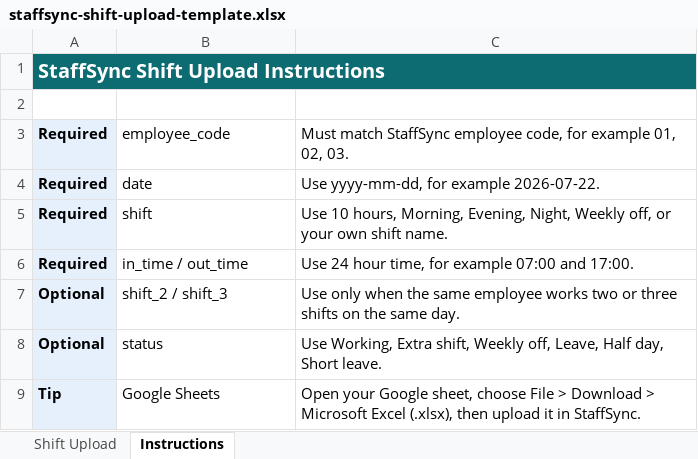
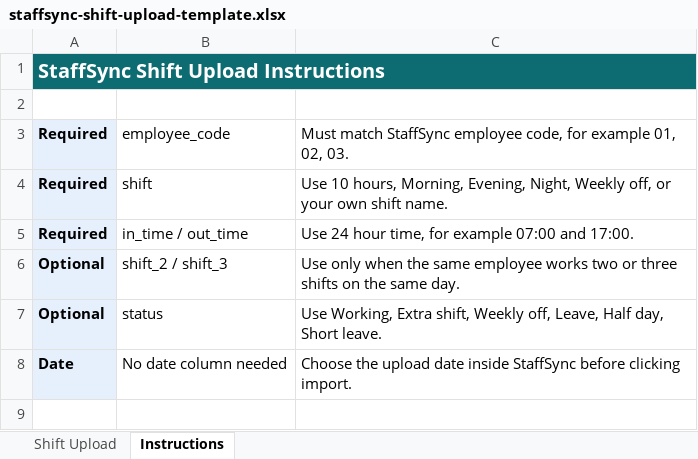
Before and after one commit to darshana7415-source/HotelSync, an Excel workbook: staffsync-shift-upload-template.xlsx, sheet Instructions, drawn as a sheet; values as stored, in another font and other column widths than the file's, no borders; removed rows and columns are numbered as before the commit, all else as after; the diff names each change by its address in the sheet, - before the commit and + after, or states it on an @@ line.

Commit message:
Fix no date shift upload

```diff
--- a/staffsync-shift-upload-template.xlsx (sheet Instructions)
+++ b/staffsync-shift-upload-template.xlsx (sheet Instructions)
-row 4: Required | date | Use yyyy-mm-dd, for example 2026-07-22.
-row 9: Tip | Google Sheets | Open your Google sheet, choose File > Download > Microsoft Excel (.xlsx), then upload it in StaffSync.
+row 8: Date | No date column needed | Choose the upload date inside StaffSync before clicking import.
```
Also changed, not shown: sheet Shift Upload, 6 other files.
